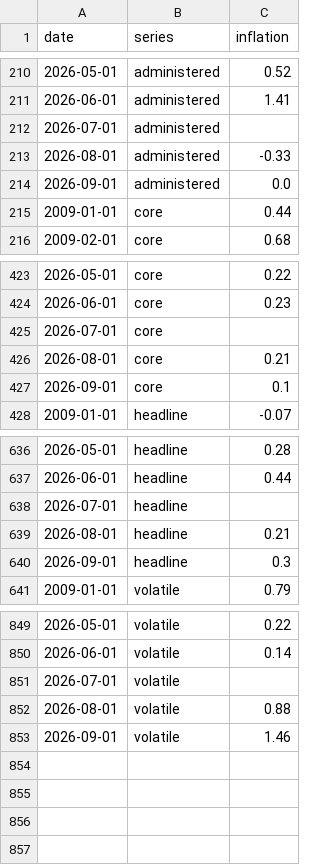
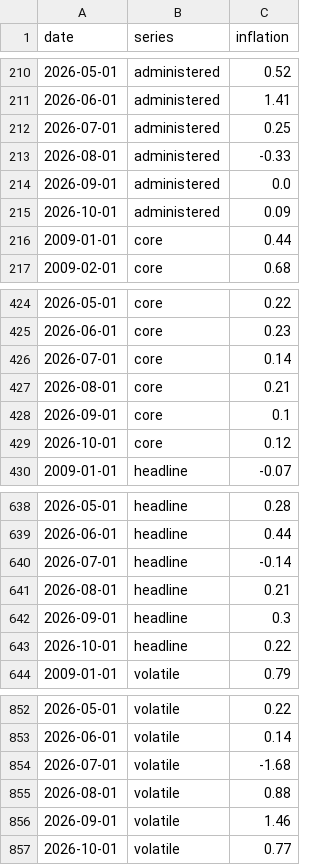
Before and after one commit to cmmtscpr3/onyx-rhyolite, a CSV file: Dataset/BPS-Inflation/bi_inflation_long.csv, drawn as a sheet; only a part is shown, gaps mark what is left out; the diff covers the shown part only.

```diff
--- a/Dataset/BPS-Inflation/bi_inflation_long.csv
+++ b/Dataset/BPS-Inflation/bi_inflation_long.csv
@@ -211,5 +211,6 @@ date,series,inflation
 2026-06-01,administered,1.41
-2026-07-01,administered,
+2026-07-01,administered,0.25
 2026-08-01,administered,-0.33
 2026-09-01,administered,0.0
+2026-10-01,administered,0.09
 2009-01-01,core,0.44
@@ -424,5 +425,6 @@ date,series,inflation
 2026-06-01,core,0.23
-2026-07-01,core,
+2026-07-01,core,0.14
 2026-08-01,core,0.21
 2026-09-01,core,0.1
+2026-10-01,core,0.12
 2009-01-01,headline,-0.07
@@ -637,5 +639,6 @@ date,series,inflation
 2026-06-01,headline,0.44
-2026-07-01,headline,
+2026-07-01,headline,-0.14
 2026-08-01,headline,0.21
 2026-09-01,headline,0.3
+2026-10-01,headline,0.22
 2009-01-01,volatile,0.79
@@ -850,4 +853,5 @@ date,series,inflation
 2026-06-01,volatile,0.14
-2026-07-01,volatile,
+2026-07-01,volatile,-1.68
 2026-08-01,volatile,0.88
 2026-09-01,volatile,1.46
+2026-10-01,volatile,0.77
```
Also changed, not shown: 3 edited cells elsewhere in this file.
